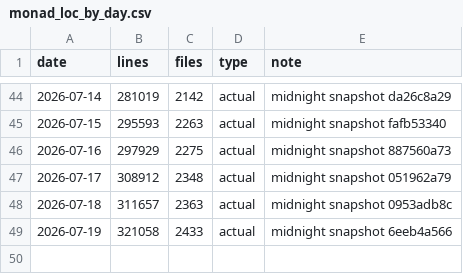
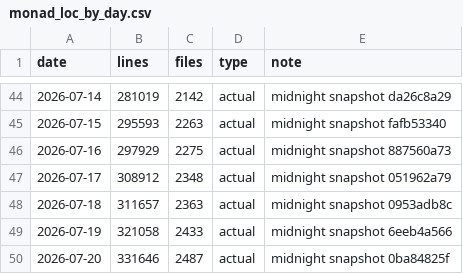
Before and after one commit to Monadix-AI/monad, a CSV file: scripts/monad_loc_by_day.csv, drawn as a sheet; only a part is shown, gaps mark what is left out.

Commit message:
chore: update package dependencies and improve daily report data

```diff
--- a/scripts/monad_loc_by_day.csv
+++ b/scripts/monad_loc_by_day.csv
@@ -49 +49,2 @@ date,lines,files,type,note
 2026-07-19,321058,2433,actual,midnight snapshot 6eeb4a566
+2026-07-20,331646,2487,actual,midnight snapshot 0ba84825f
```
Also changed, not shown: 4 other files.
